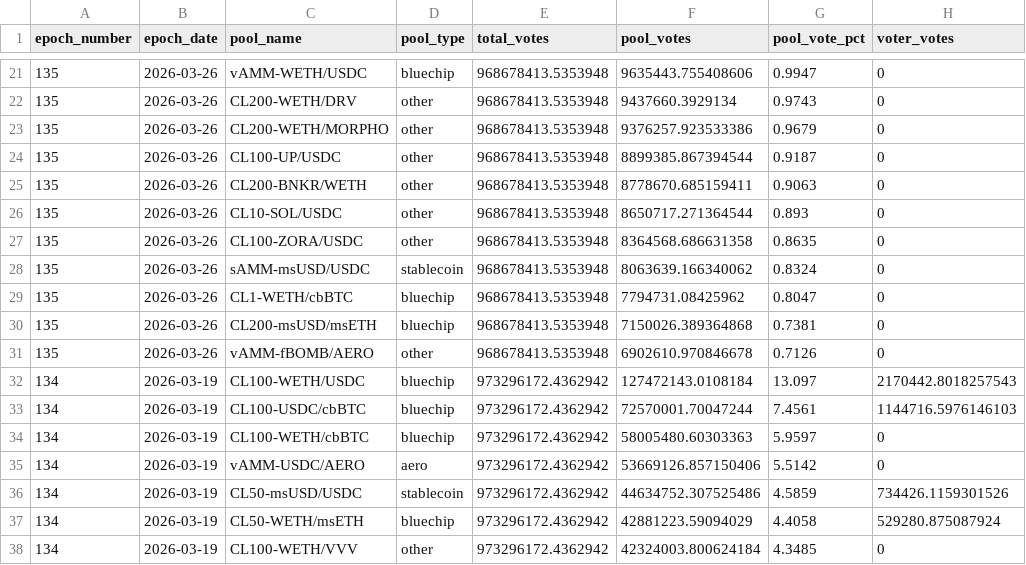
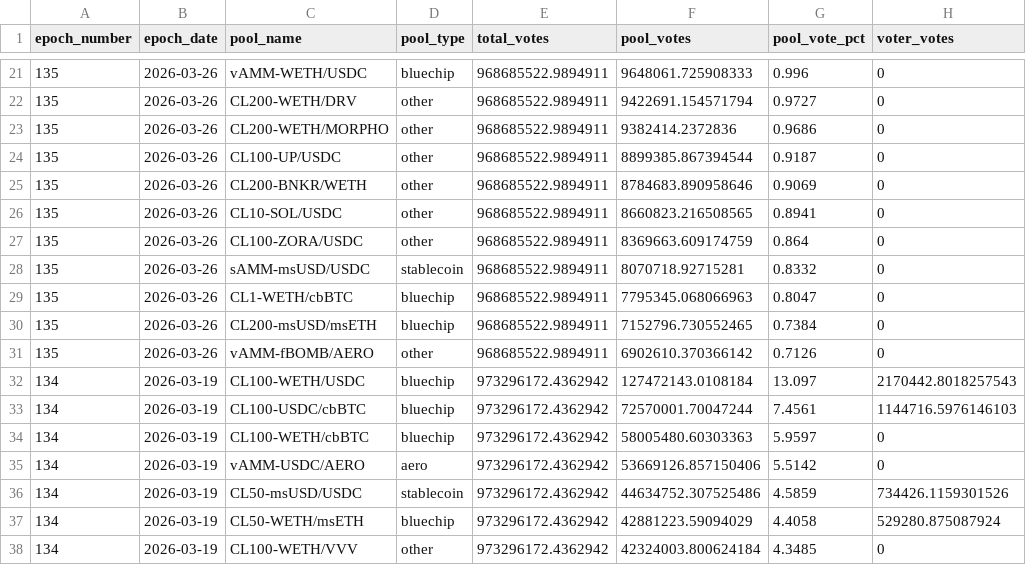
Before and after one commit to ldeso-agents/aerodrome, a CSV file: votes.csv, drawn as a sheet; only a part is shown, gaps mark what is left out; the diff covers the shown part only; the diff names each change by its address in the sheet, - before the commit and + after, or states it on an @@ line.

```diff
--- a/votes.csv
+++ b/votes.csv
-E21:E31 (total_votes): 968678413.5353948
+E21:E31 (total_votes): 968685522.9894911
-F21 (pool_votes): 9635443.755408606
+F21 (pool_votes): 9648061.725908333
-G21 (pool_vote_pct): 0.9947
+G21 (pool_vote_pct): 0.996
-F22 (pool_votes): 9437660.3929134
+F22 (pool_votes): 9422691.154571794
-G22 (pool_vote_pct): 0.9743
+G22 (pool_vote_pct): 0.9727
-F23 (pool_votes): 9376257.923533386
+F23 (pool_votes): 9382414.2372836
-G23 (pool_vote_pct): 0.9679
+G23 (pool_vote_pct): 0.9686
-F25 (pool_votes): 8778670.685159411
+F25 (pool_votes): 8784683.890958646
-G25 (pool_vote_pct): 0.9063
+G25 (pool_vote_pct): 0.9069
-F26 (pool_votes): 8650717.271364544
+F26 (pool_votes): 8660823.216508565
-G26 (pool_vote_pct): 0.893
+G26 (pool_vote_pct): 0.8941
-F27 (pool_votes): 8364568.686631358
+F27 (pool_votes): 8369663.609174759
-G27 (pool_vote_pct): 0.8635
+G27 (pool_vote_pct): 0.864
-F28 (pool_votes): 8063639.166340062
+F28 (pool_votes): 8070718.92715281
-G28 (pool_vote_pct): 0.8324
+G28 (pool_vote_pct): 0.8332
-F29 (pool_votes): 7794731.08425962
+F29 (pool_votes): 7795345.068066963
-F30 (pool_votes): 7150026.389364868
+F30 (pool_votes): 7152796.730552465
-G30 (pool_vote_pct): 0.7381
+G30 (pool_vote_pct): 0.7384
-F31 (pool_votes): 6902610.970846678
+F31 (pool_votes): 6902610.370366142
```
Also changed, not shown: 50 edited cells elsewhere in this file, 1 other file.
